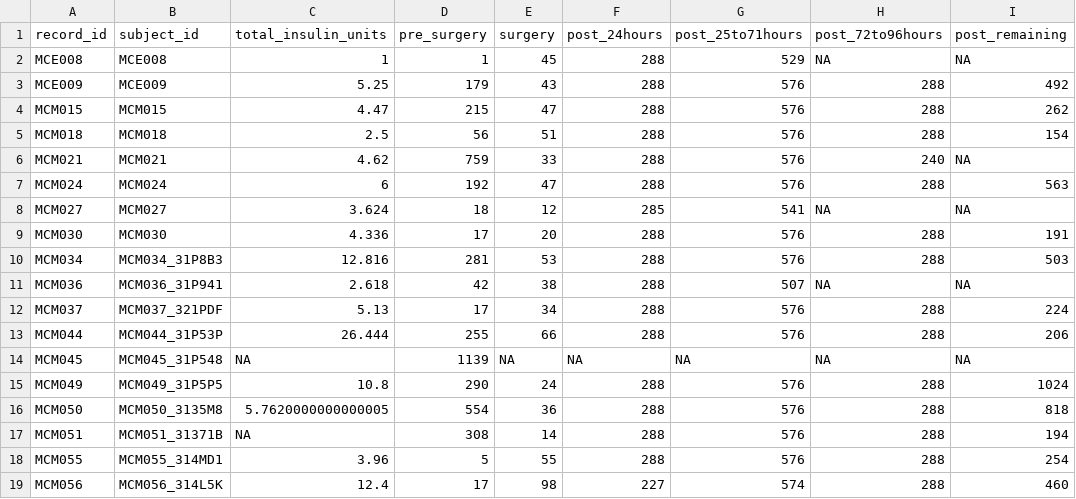
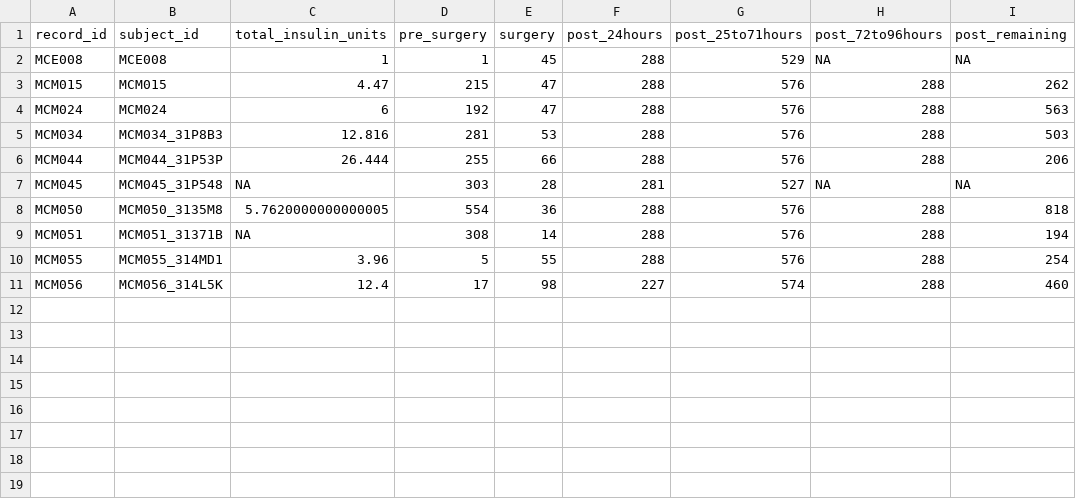
Before and after one commit to jvargh7/cabg_hyperglycemia, a CSV file: analysis/sha02_count of observations by phase for selected.csv, drawn as a sheet.

```diff
--- a/analysis/sha02_count of observations by phase for selected.csv
+++ b/analysis/sha02_count of observations by phase for selected.csv
@@ -2,15 +2,7 @@ record_id,subject_id,total_insulin_units,pre_surgery,surgery,post_24hours,post_2
 MCE008,MCE008,1,1,45,288,529,NA,NA
-MCE009,MCE009,5.25,179,43,288,576,288,492
 MCM015,MCM015,4.47,215,47,288,576,288,262
-MCM018,MCM018,2.5,56,51,288,576,288,154
-MCM021,MCM021,4.62,759,33,288,576,240,NA
 MCM024,MCM024,6,192,47,288,576,288,563
-MCM027,MCM027,3.624,18,12,285,541,NA,NA
-MCM030,MCM030,4.336,17,20,288,576,288,191
 MCM034,MCM034_31P8B3,12.816,281,53,288,576,288,503
-MCM036,MCM036_31P941,2.618,42,38,288,507,NA,NA
-MCM037,MCM037_321PDF,5.13,17,34,288,576,288,224
 MCM044,MCM044_31P53P,26.444,255,66,288,576,288,206
-MCM045,MCM045_31P548,NA,1139,NA,NA,NA,NA,NA
-MCM049,MCM049_31P5P5,10.8,290,24,288,576,288,1024
+MCM045,MCM045_31P548,NA,303,28,281,527,NA,NA
 MCM050,MCM050_3135M8,5.7620000000000005,554,36,288,576,288,818
```
Also changed, not shown: analysis/sha02_difference between poct and cgm.csv, 7 other files.
